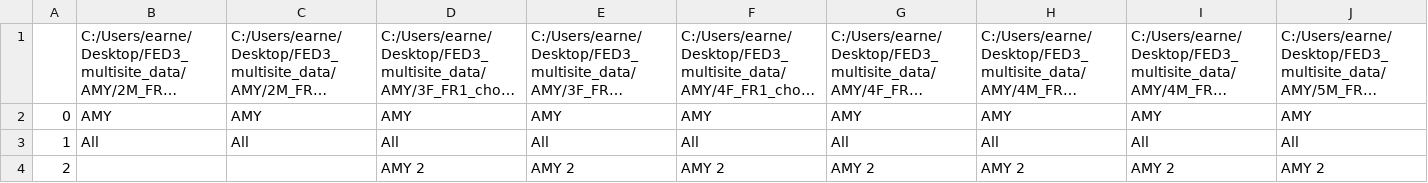
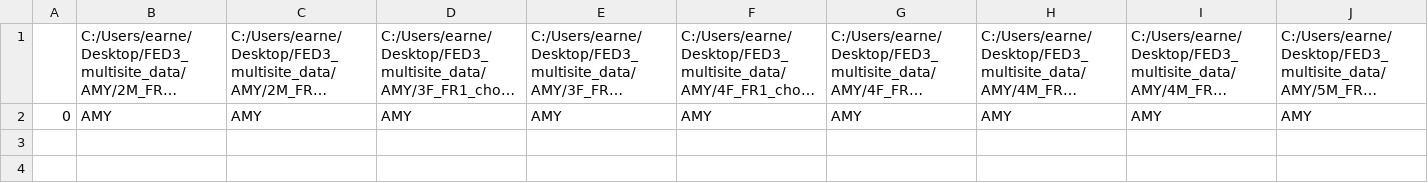
Before and after one commit to earnestt1234/FED3_Viz, a CSV file: FED3_Viz/groups/multisite_feds.csv, drawn as a sheet; only a part is shown; long unchanged cells end in …; rows hold the shown columns only; the diff names each change by its address in the sheet, - before the commit and + after, or states it on an @@ line.

```diff
--- a/FED3_Viz/groups/multisite_feds.csv
+++ b/FED3_Viz/groups/multisite_feds.csv
-row 3: 1 | All | All | All | All | All | All | All | All | All
-row 4: 2 |  |  | AMY 2 | AMY 2 | AMY 2 | AMY 2 | AMY 2 | AMY 2 | AMY 2
```
Also changed, not shown: FED3_Viz/settings/LAST_USED.csv, 4 other files.
